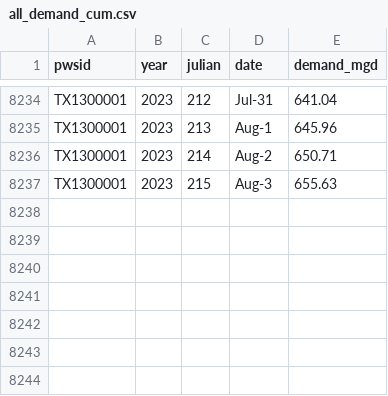
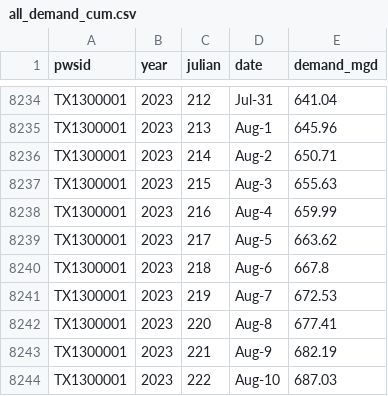
Before and after one commit to BoerneIoW/Boerne-Dashboard, a CSV file: boerne-water-supply/data/demand/all_demand_cum.csv, drawn as a sheet; only a part is shown, gaps mark what is left out.

```diff
--- a/boerne-water-supply/data/demand/all_demand_cum.csv
+++ b/boerne-water-supply/data/demand/all_demand_cum.csv
@@ -8237 +8237,8 @@
 "TX1300001",2023,215,"Aug-3",655.63
+"TX1300001",2023,216,"Aug-4",659.99
+"TX1300001",2023,217,"Aug-5",663.62
+"TX1300001",2023,218,"Aug-6",667.8
+"TX1300001",2023,219,"Aug-7",672.53
+"TX1300001",2023,220,"Aug-8",677.41
+"TX1300001",2023,221,"Aug-9",682.19
+"TX1300001",2023,222,"Aug-10",687.03
```
Also changed, not shown: boerne-water-supply/data/demand/all_reclaimed_percent_of_total.csv, boerne-water-supply/data/demand/all_reclaimed_water.csv, 13 other files.
